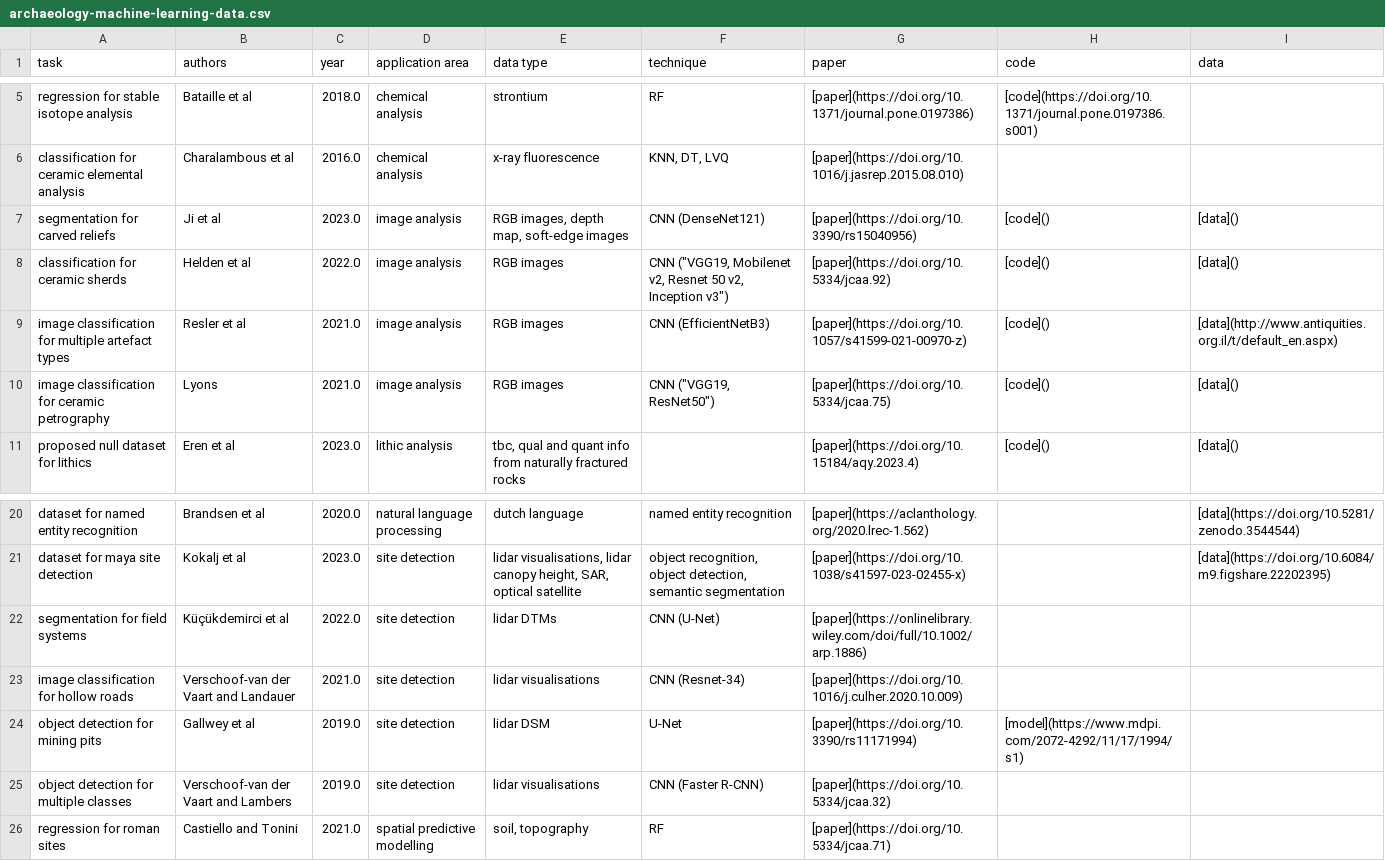
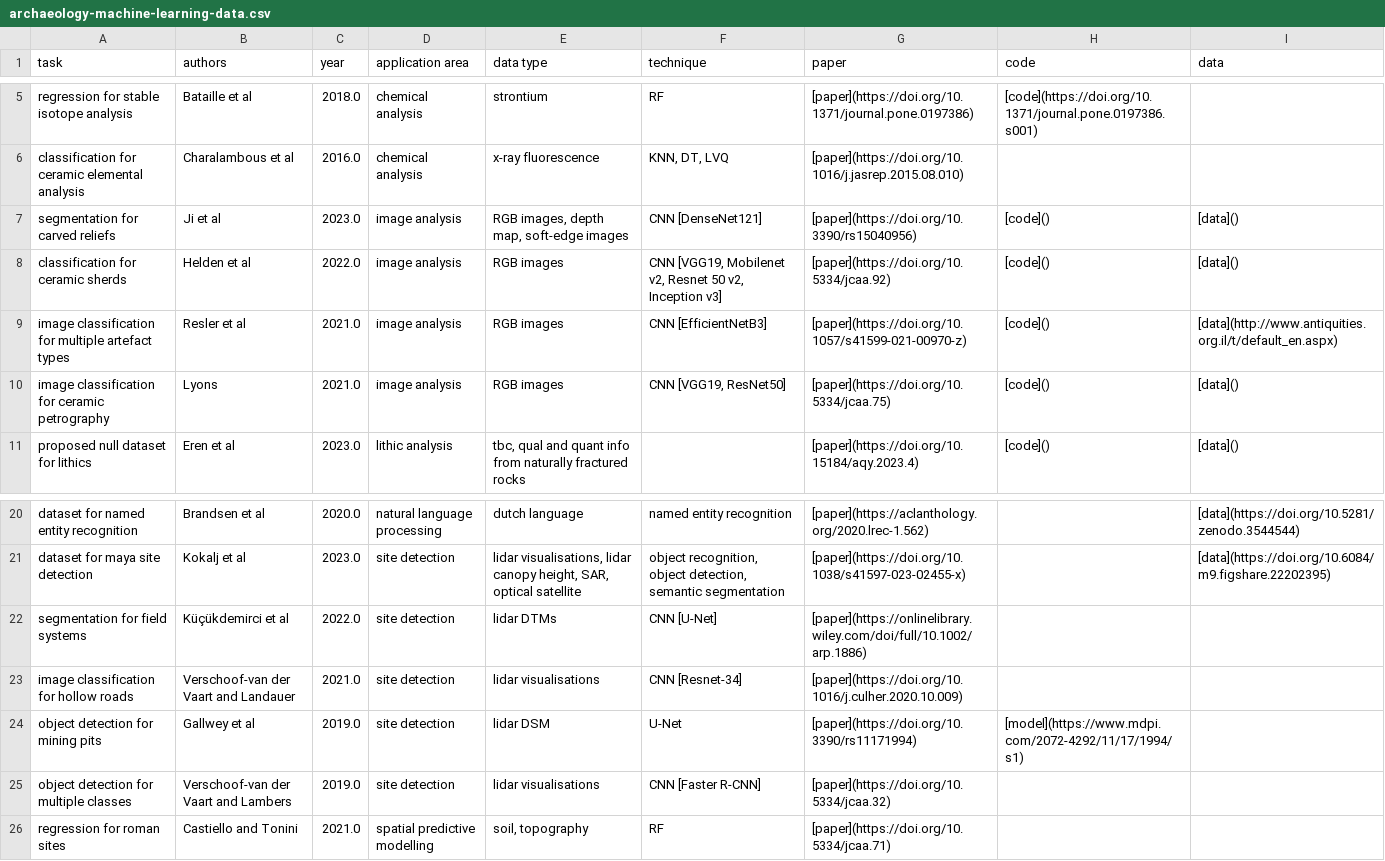
Before and after one commit to lakillo/archaeology-machine-learning, a CSV file: data/archaeology-machine-learning-data.csv, drawn as a sheet; only a part is shown, gaps mark what is left out.

Commit message:
changes CNN info formatting to [ ] to escape commas

```diff
--- a/data/archaeology-machine-learning-data.csv
+++ b/data/archaeology-machine-learning-data.csv
@@ -6,6 +6,6 @@ regression for stable isotope analysis,Bataille et al,2018.0,chemical analysis,s
 classification for ceramic elemental analysis,Charalambous et al,2016.0,chemical analysis,x-ray fluorescence,"KNN, DT, LVQ",[paper](https://doi.org/10.1016/j.jasrep.2015.08.010),,
-segmentation for carved reliefs,Ji et al,2023.0,image analysis,"RGB images, depth map, soft-edge images",CNN (DenseNet121),[paper](https://doi.org/10.3390/rs15040956),[code](),[data]()
-classification for ceramic sherds,Helden et al,2022.0,image analysis,RGB images,"CNN (""VGG19, Mobilenet v2, Resnet 50 v2, Inception v3"")",[paper](https://doi.org/10.5334/jcaa.92),[code](),[data]()
-image classification for multiple artefact types,Resler et al,2021.0,image analysis,RGB images,CNN (EfficientNetB3),[paper](https://doi.org/10.1057/s41599-021-00970-z),[code](),[data](http://www.antiquities.org.il/t/default_en.aspx)
-image classification for ceramic petrography,Lyons,2021.0,image analysis,RGB images,"CNN (""VGG19, ResNet50"")",[paper](https://doi.org/10.5334/jcaa.75),[code](),[data]()
+segmentation for carved reliefs,Ji et al,2023.0,image analysis,"RGB images, depth map, soft-edge images",CNN [DenseNet121],[paper](https://doi.org/10.3390/rs15040956),[code](),[data]()
+classification for ceramic sherds,Helden et al,2022.0,image analysis,RGB images,"CNN [VGG19, Mobilenet v2, Resnet 50 v2, Inception v3]",[paper](https://doi.org/10.5334/jcaa.92),[code](),[data]()
+image classification for multiple artefact types,Resler et al,2021.0,image analysis,RGB images,CNN [EfficientNetB3],[paper](https://doi.org/10.1057/s41599-021-00970-z),[code](),[data](http://www.antiquities.org.il/t/default_en.aspx)
+image classification for ceramic petrography,Lyons,2021.0,image analysis,RGB images,"CNN [VGG19, ResNet50]",[paper](https://doi.org/10.5334/jcaa.75),[code](),[data]()
 proposed null dataset for lithics,Eren et al,2023.0,lithic analysis,"tbc, qual and quant info from naturally fractured rocks",,[paper](https://doi.org/10.15184/aqy.2023.4),[code](),[data]()
@@ -21,6 +21,6 @@ dataset for named entity recognition,Brandsen et al,2020.0,natural language proc
 dataset for maya site detection,Kokalj et al,2023.0,site detection,"lidar visualisations, lidar canopy height, SAR, optical satellite","object recognition, object detection, semantic segmentation",[paper](https://doi.org/10.1038/s41597-023-02455-x),,[data](https://doi.org/10.6084/m9.figshare.22202395)
-segmentation for field systems,Küçükdemirci et al,2022.0,site detection,lidar DTMs,CNN (U-Net),[paper](https://onlinelibrary.wiley.com/doi/full/10.1002/arp.1886),,
-image classification for hollow roads,Verschoof-van der Vaart and Landauer,2021.0,site detection,lidar visualisations,CNN (Resnet-34),[paper](https://doi.org/10.1016/j.culher.2020.10.009),,
+segmentation for field systems,Küçükdemirci et al,2022.0,site detection,lidar DTMs,CNN [U-Net],[paper](https://onlinelibrary.wiley.com/doi/full/10.1002/arp.1886),,
+image classification for hollow roads,Verschoof-van der Vaart and Landauer,2021.0,site detection,lidar visualisations,CNN [Resnet-34],[paper](https://doi.org/10.1016/j.culher.2020.10.009),,
 object detection for mining pits,Gallwey et al,2019.0,site detection,lidar DSM,U-Net,[paper](https://doi.org/10.3390/rs11171994),[model](https://www.mdpi.com/2072-4292/11/17/1994/s1),
-object detection for multiple classes,Verschoof-van der Vaart and Lambers,2019.0,site detection,lidar visualisations,CNN (Faster R-CNN),[paper](https://doi.org/10.5334/jcaa.32),,
+object detection for multiple classes,Verschoof-van der Vaart and Lambers,2019.0,site detection,lidar visualisations,CNN [Faster R-CNN],[paper](https://doi.org/10.5334/jcaa.32),,
 regression for roman sites,Castiello and Tonini,2021.0,spatial predictive modelling,"soil, topography",RF,[paper](https://doi.org/10.5334/jcaa.71),,
```
